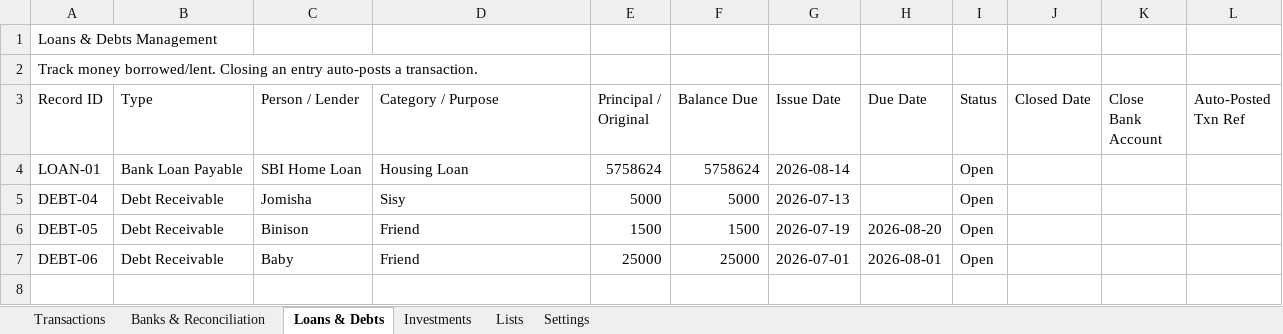
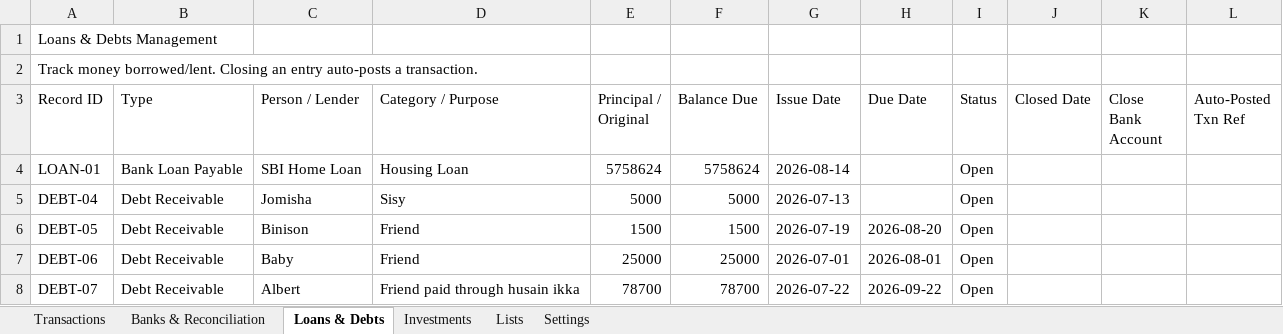
Before and after one commit to SanjoPoly/MyLedger, an Excel workbook: my-money.xlsx, sheet Loans & Debts, drawn as a sheet; values as stored, in another font and other column widths than the file's, no borders; the diff names each change by its address in the sheet, - before the commit and + after, or states it on an @@ line.

```diff
--- a/my-money.xlsx (sheet Loans & Debts)
+++ b/my-money.xlsx (sheet Loans & Debts)
+row 8: DEBT-07 | Debt Receivable | Albert | Friend paid through husain ikka | 78700 | 78700 | 2026-07-22 | 2026-09-22 | Open
```
Also changed, not shown: sheet Transactions, sheet Banks & Reconciliation.
